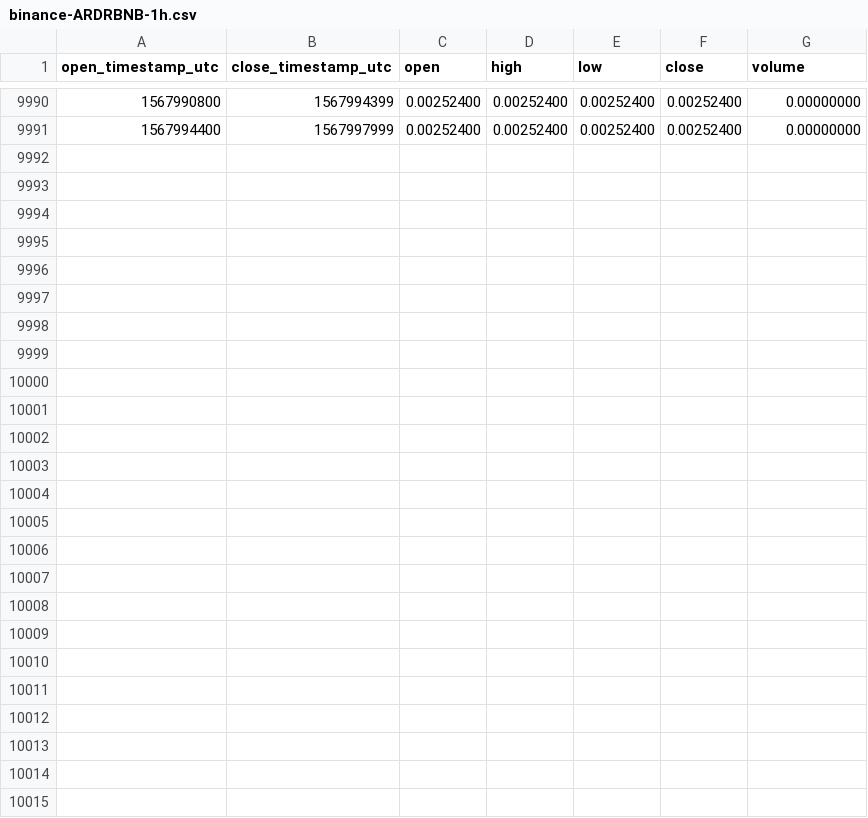
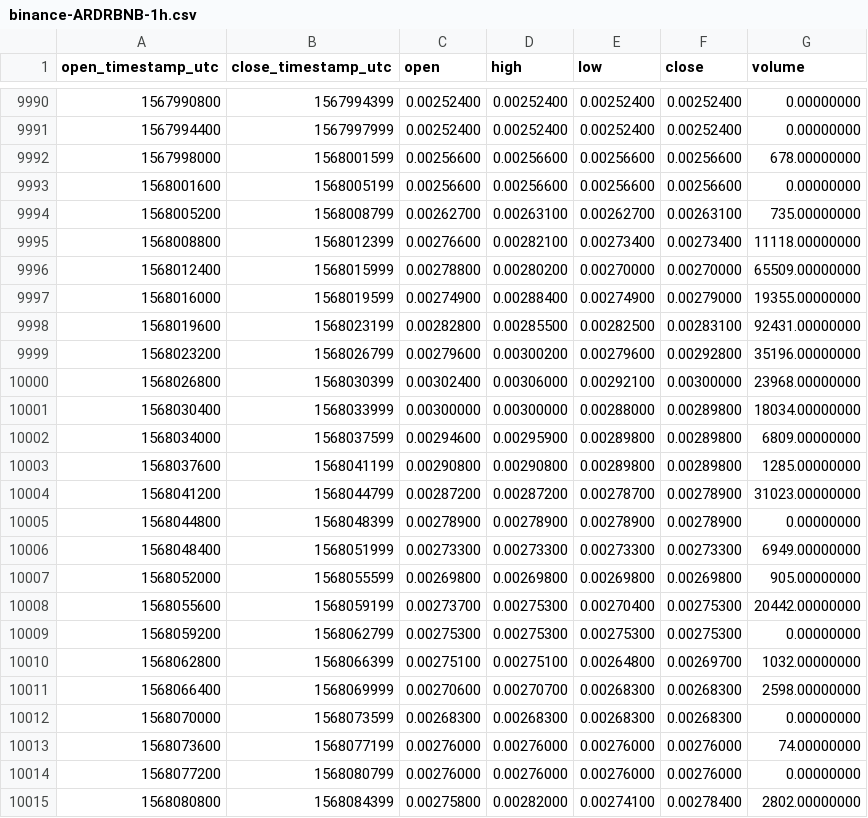
Before and after one commit to cryptobigbro/binance-ARDRBNB, a CSV file: binance-ARDRBNB-1h.csv, drawn as a sheet; only a part is shown, gaps mark what is left out.

Commit message:
Update OHLCV data.

```diff
--- a/binance-ARDRBNB-1h.csv
+++ b/binance-ARDRBNB-1h.csv
@@ -9991 +9991,25 @@ open_timestamp_utc,close_timestamp_utc,open,high,low,close,volume
 1567994400,1567997999,0.00252400,0.00252400,0.00252400,0.00252400,0.00000000
+1567998000,1568001599,0.00256600,0.00256600,0.00256600,0.00256600,678.00000000
+1568001600,1568005199,0.00256600,0.00256600,0.00256600,0.00256600,0.00000000
+1568005200,1568008799,0.00262700,0.00263100,0.00262700,0.00263100,735.00000000
+1568008800,1568012399,0.00276600,0.00282100,0.00273400,0.00273400,11118.00000000
+1568012400,1568015999,0.00278800,0.00280200,0.00270000,0.00270000,65509.00000000
+1568016000,1568019599,0.00274900,0.00288400,0.00274900,0.00279000,19355.00000000
+1568019600,1568023199,0.00282800,0.00285500,0.00282500,0.00283100,92431.00000000
+1568023200,1568026799,0.00279600,0.00300200,0.00279600,0.00292800,35196.00000000
+1568026800,1568030399,0.00302400,0.00306000,0.00292100,0.00300000,23968.00000000
+1568030400,1568033999,0.00300000,0.00300000,0.00288000,0.00289800,18034.00000000
+1568034000,1568037599,0.00294600,0.00295900,0.00289800,0.00289800,6809.00000000
+1568037600,1568041199,0.00290800,0.00290800,0.00289800,0.00289800,1285.00000000
+1568041200,1568044799,0.00287200,0.00287200,0.00278700,0.00278900,31023.00000000
+1568044800,1568048399,0.00278900,0.00278900,0.00278900,0.00278900,0.00000000
+1568048400,1568051999,0.00273300,0.00273300,0.00273300,0.00273300,6949.00000000
+1568052000,1568055599,0.00269800,0.00269800,0.00269800,0.00269800,905.00000000
+1568055600,1568059199,0.00273700,0.00275300,0.00270400,0.00275300,20442.00000000
+1568059200,1568062799,0.00275300,0.00275300,0.00275300,0.00275300,0.00000000
+1568062800,1568066399,0.00275100,0.00275100,0.00264800,0.00269700,1032.00000000
+1568066400,1568069999,0.00270600,0.00270700,0.00268300,0.00268300,2598.00000000
+1568070000,1568073599,0.00268300,0.00268300,0.00268300,0.00268300,0.00000000
+1568073600,1568077199,0.00276000,0.00276000,0.00276000,0.00276000,74.00000000
+1568077200,1568080799,0.00276000,0.00276000,0.00276000,0.00276000,0.00000000
+1568080800,1568084399,0.00275800,0.00282000,0.00274100,0.00278400,2802.00000000
```
Also changed, not shown: binance-ARDRBNB-1d.csv.
